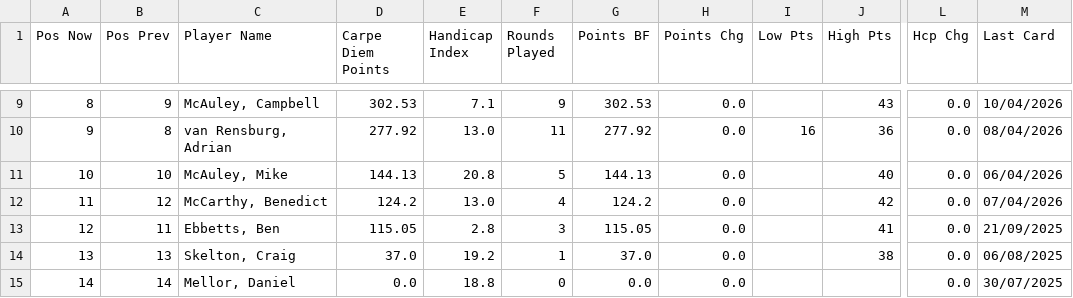
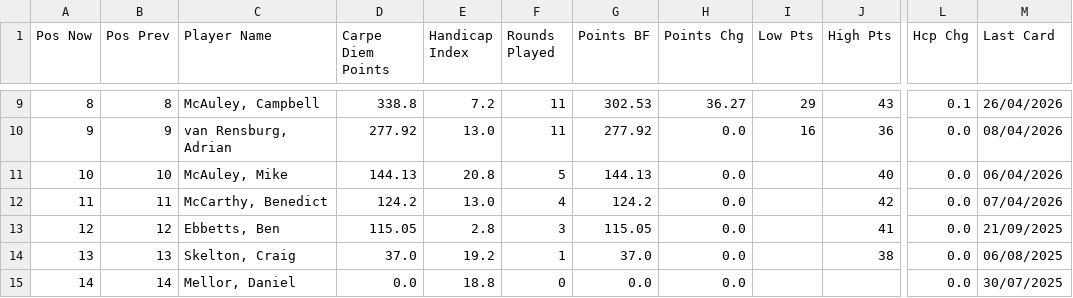
Before and after one commit to PeterM480/carpe-diem-leaderboard, a CSV file: leaderboard_data.csv, drawn as a sheet; only a part is shown, gaps mark what is left out; the diff covers the shown part only; the diff names each change by its address in the sheet, - before the commit and + after, or states it on an @@ line.

```diff
--- a/leaderboard_data.csv
+++ b/leaderboard_data.csv
-B9 (Pos Prev): 9
+B9 (Pos Prev): 8
-D9 (Carpe Diem Points): 302.53
+D9 (Carpe Diem Points): 338.8
-E9 (Handicap Index): 7.1
+E9 (Handicap Index): 7.2
-F9 (Rounds Played): 9
+F9 (Rounds Played): 11
-H9 (Points Chg): 0.0
+H9 (Points Chg): 36.27
-I9 (Low Pts): (empty)
+I9 (Low Pts): 29
-L9 (Hcp Chg): 0.0
+L9 (Hcp Chg): 0.1
-M9 (Last Card): 10/04/2026
+M9 (Last Card): 26/04/2026
-B10 (Pos Prev): 8
+B10 (Pos Prev): 9
-B12 (Pos Prev): 12
+B12 (Pos Prev): 11
-B13 (Pos Prev): 11
+B13 (Pos Prev): 12
```
Also changed, not shown: 27 edited cells elsewhere in this file.
